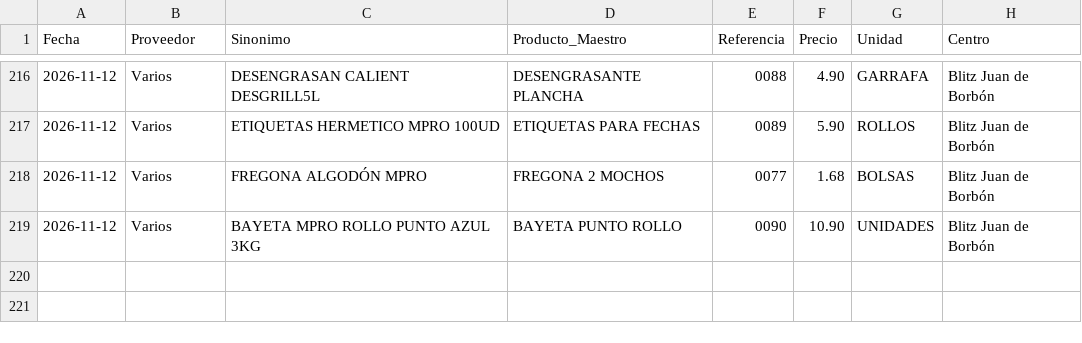
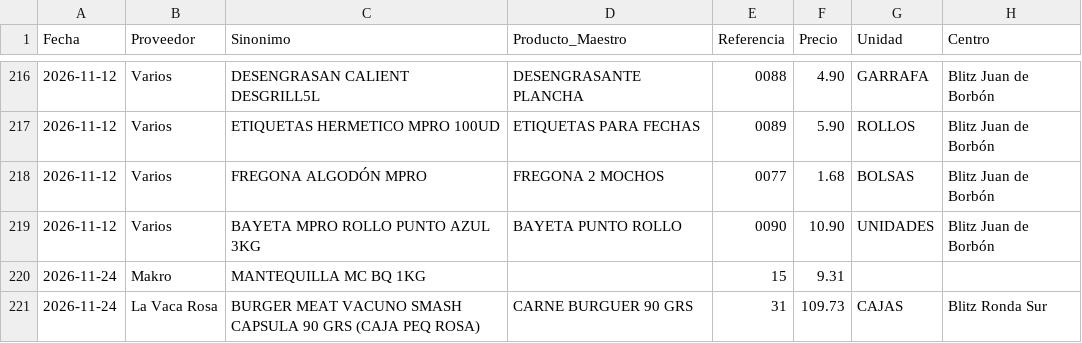
Before and after one commit to salvaandreo-lab/blitz-stock, a CSV file: Historico_Precios.csv, drawn as a sheet; only a part is shown, gaps mark what is left out; the diff names each change by its address in the sheet, - before the commit and + after, or states it on an @@ line.

Commit message:
Actualización de Historico_Precios.csv

```diff
--- a/Historico_Precios.csv
+++ b/Historico_Precios.csv
+row 220: 2026-11-24 | Makro | MANTEQUILLA MC BQ 1KG |  | 15 | 9.31
+row 221: 2026-11-24 | La Vaca Rosa | BURGER MEAT VACUNO SMASH CAPSULA 90 GRS (CAJA PEQ ROSA) | CARNE BURGUER 90 GRS | 31 | 109.73 | CAJAS | Blitz Ronda Sur
```
